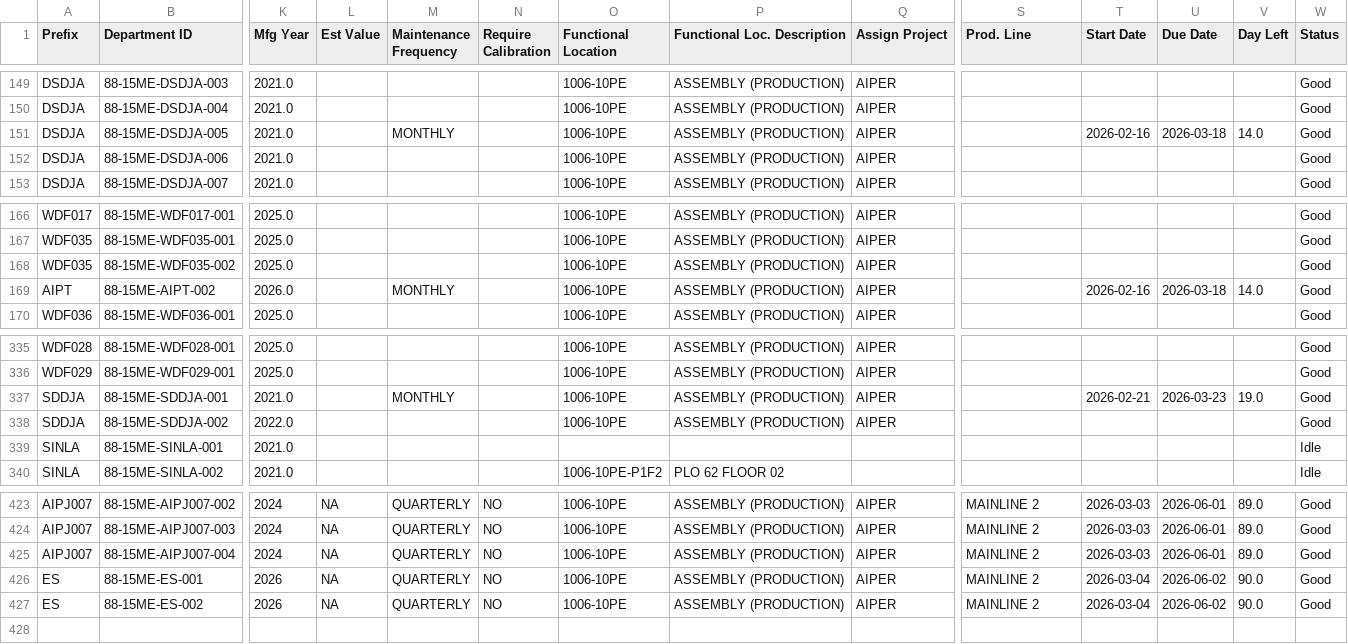
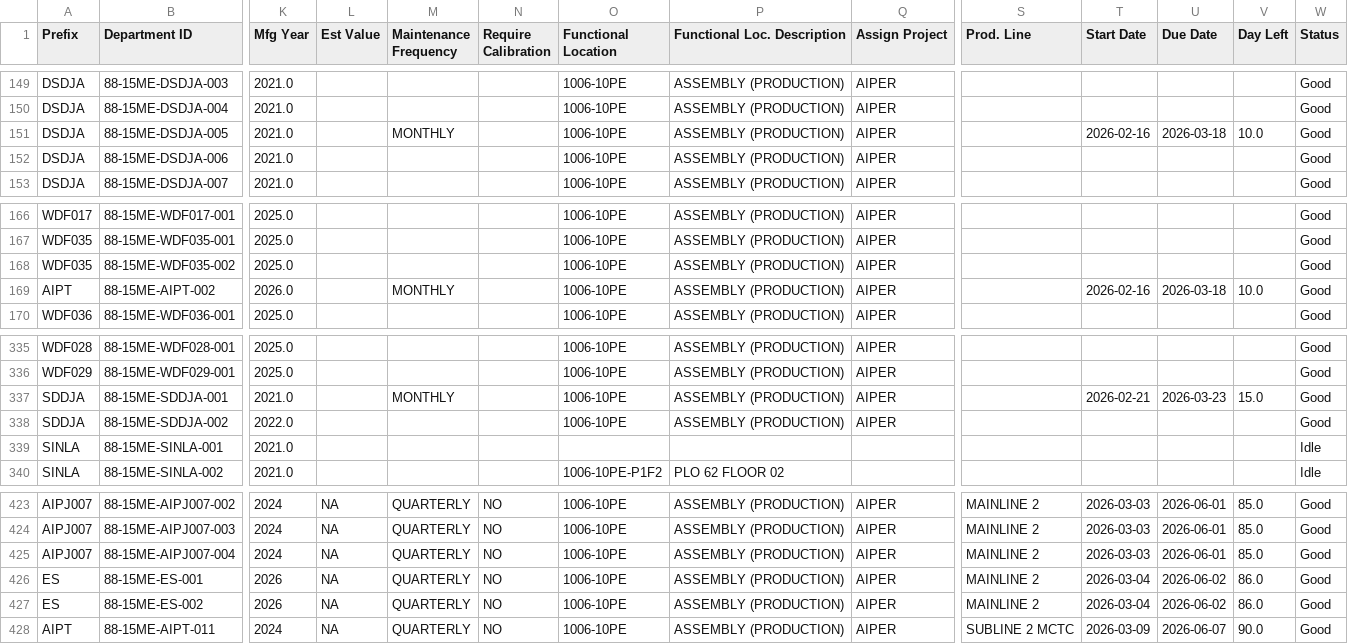
Before and after one commit to azlihanifiah/ME-Dashboard, a CSV file: data/assets_export.csv, drawn as a sheet; only a part is shown, gaps mark what is left out; rows hold the shown columns only; the diff covers the shown part only; the diff names each change by its address in the sheet, - before the commit and + after, or states it on an @@ line.

```diff
--- a/data/assets_export.csv
+++ b/data/assets_export.csv
-V151 (Day Left): 14.0
+V151 (Day Left): 10.0
-V169 (Day Left): 14.0
+V169 (Day Left): 10.0
-V337 (Day Left): 19.0
+V337 (Day Left): 15.0
-V423:V425 (Day Left): 89.0
+V423:V425 (Day Left): 85.0
-V426:V427 (Day Left): 90.0
+V426:V427 (Day Left): 86.0
+row 428: AIPT | 88-15ME-AIPT-011 | 2024 | NA | QUARTERLY | NO | 1006-10PE | ASSEMBLY (PRODUCTION) | AIPER | SUBLINE 2 MCTC | 2026-03-09 | 2026-06-07 | 90.0 | Good
```
Also changed, not shown: 27 edited cells elsewhere in this file, 1 other file.
